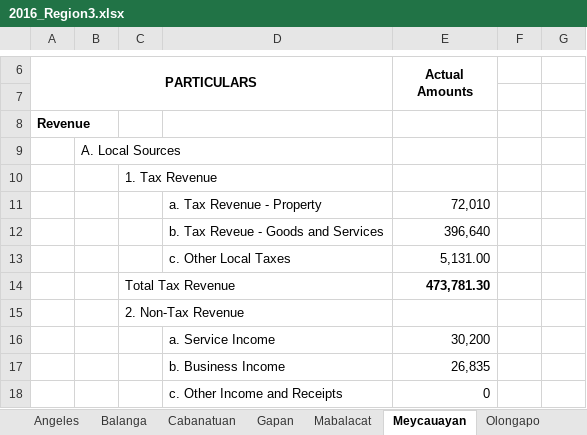
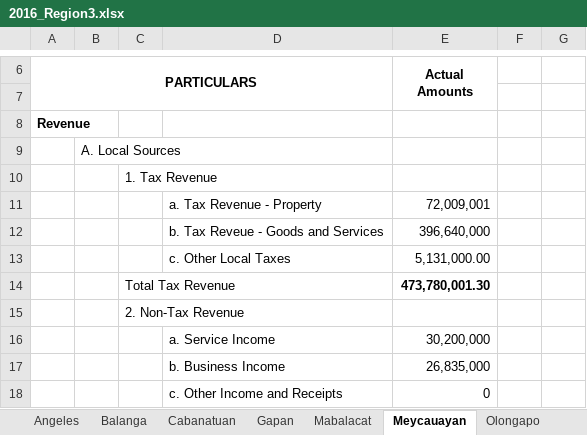
Before and after one commit to pizzanoodles/thesis, an Excel workbook: SCBA/2016/Region3/2016_Region3.xlsx, sheet Meycauayan, drawn as a sheet; only a part is shown, gaps mark what is left out; values as stored, in another font and other column widths than the file's, no borders; the diff covers the shown part only; the diff names each change by its address in the sheet, - before the commit and + after, or states it on an @@ line.

```diff
--- a/SCBA/2016/Region3/2016_Region3.xlsx (sheet Meycauayan)
+++ b/SCBA/2016/Region3/2016_Region3.xlsx (sheet Meycauayan)
-E11 (Actual Amounts): 72,010
+E11 (Actual Amounts): 72,009,001
-E12 (Actual Amounts): 396,640
+E12 (Actual Amounts): 396,640,000
-E13 (Actual Amounts): 5,131.00
+E13 (Actual Amounts): 5,131,000.00
-E14 (Actual Amounts): 473,781.30
+E14 (Actual Amounts): 473,780,001.30
-E16 (Actual Amounts): 30,200
+E16 (Actual Amounts): 30,200,000
-E17 (Actual Amounts): 26,835
+E17 (Actual Amounts): 26,835,000
```
Also changed, not shown: 19 edited cells and cell formats elsewhere in this sheet, sheet Olongapo.
